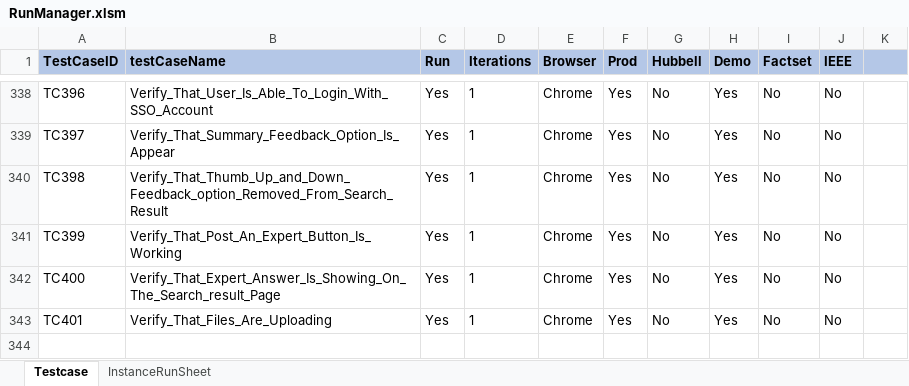
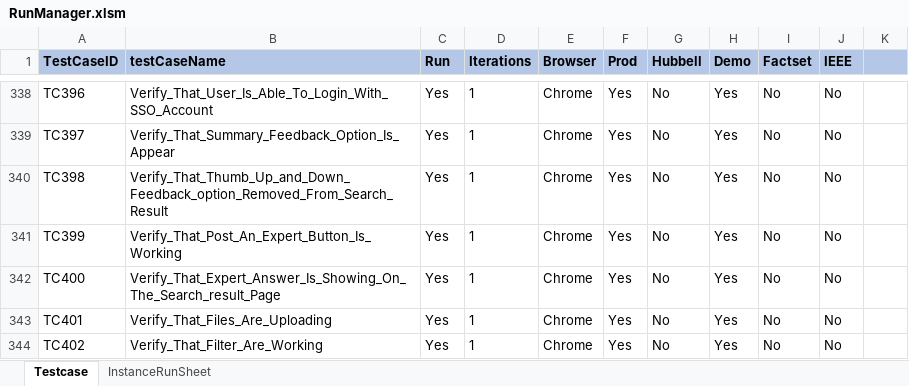
Before and after one commit to ReepuShah/Automation-UI, an Excel workbook: RunManager.xlsm, sheet Testcase, drawn as a sheet; only a part is shown, gaps mark what is left out; values as stored, in another font and other column widths than the file's, no borders; the diff names each change by its address in the sheet, - before the commit and + after, or states it on an @@ line.

```diff
--- a/RunManager.xlsm (sheet Testcase)
+++ b/RunManager.xlsm (sheet Testcase)
+row 344: TC402 | Verify_That_Filter_Are_Working | Yes | 1 | Chrome | Yes | No | Yes | No | No
```
Also changed, not shown: QA_TestData.xlsx, 14 other files.
